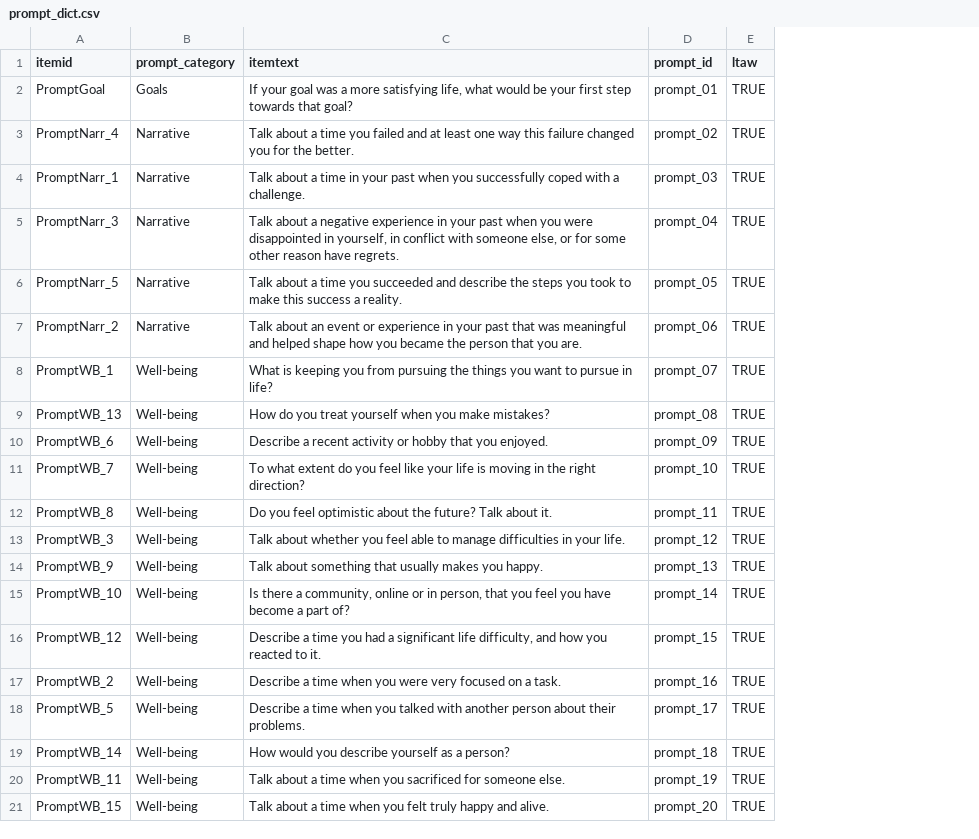
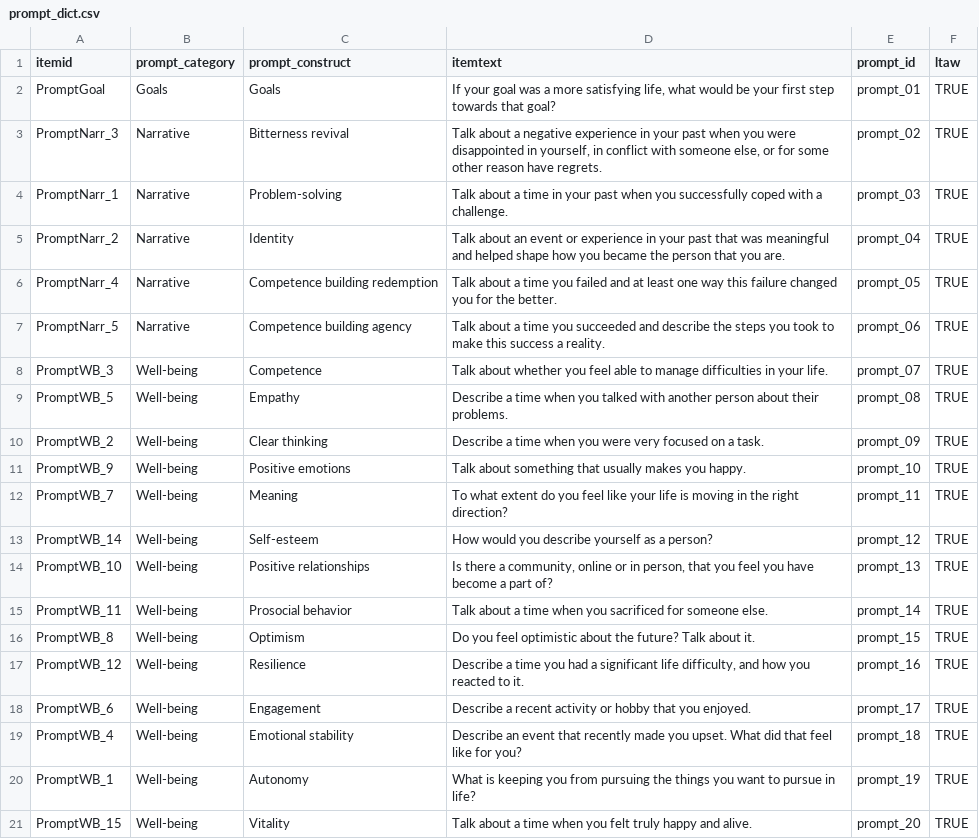
Before and after one commit to bernicecheung/data_machine, a CSV file: ltaw/outputs/prompt_dict.csv, drawn as a sheet; only a part is shown; removed rows and columns are numbered as before the commit, all else as after; the diff covers the shown part only; the diff names each change by its address in the sheet, - before the commit and + after, or states it on an @@ line.

```diff
--- a/ltaw/outputs/prompt_dict.csv
+++ b/ltaw/outputs/prompt_dict.csv
+column C (prompt_construct), rows 2-5: Goals | Bitterness revival | Problem-solving | Identity; rows 7-10: Competence building agency | Competence | Empathy | Clear thinking; rows 12-14: Meaning | Self-esteem | Positive relationships; rows 17-21: Resilience | Engagement | Emotional stability | Autonomy | Vitality
-A3 (itemid): PromptNarr_4
+A3 (itemid): PromptNarr_3
-D3 (itemtext): …about a time you failed and at least one way this failure changed you for the better.
+D3 (itemtext): …about a negative experience in your past when you were disappointed in yourself, in conflict with someone else, or for some other reason have regrets.
-A5 (itemid): PromptNarr_3
+A5 (itemid): PromptNarr_2
-D5 (itemtext): Talk about a negative experience in your past when you were disappointed in yourself, in conflict with someone else, or for some other reason have regrets.
+D5 (itemtext): Talk about an event or experience in your past that was meaningful and helped shape how you became the person that you are.
+row 6: PromptNarr_4 | Narrative | Competence building redemption | Talk about a time you failed and at least one way this failure changed you for the better. | prompt_05 | TRUE
-E7 (prompt_id): prompt_05
+E7 (prompt_id): prompt_06
-row 7: PromptNarr_2 | Narrative | Talk about an event or experience in your past that was meaningful and helped shape how you became the person that you are. | prompt_06 | TRUE
-A8 (itemid): PromptWB_1
+A8 (itemid): PromptWB_3
-D8 (itemtext): What is keeping you from pursuing the things you want to pursue in life?
+D8 (itemtext): Talk about whether you feel able to manage difficulties in your life.
-A9 (itemid): PromptWB_13
+A9 (itemid): PromptWB_5
-D9 (itemtext): How do you treat yourself when you make mistakes?
+D9 (itemtext): Describe a time when you talked with another person about their problems.
-A10 (itemid): PromptWB_6
+A10 (itemid): PromptWB_2
-D10 (itemtext): Describe a recent activity or hobby that you enjoyed.
+D10 (itemtext): Describe a time when you were very focused on a task.
+row 11: PromptWB_9 | Well-being | Positive emotions | Talk about something that usually makes you happy. | prompt_10 | TRUE
-E12 (prompt_id): prompt_10
+E12 (prompt_id): prompt_11
-row 12: PromptWB_8 | Well-being | Do you feel optimistic about the future? Talk about it. | prompt_11 | TRUE
-A13 (itemid): PromptWB_3
+A13 (itemid): PromptWB_14
-D13 (itemtext): Talk about whether you feel able to manage difficulties in your life.
+D13 (itemtext): How would you describe yourself as a person?
-row 14: PromptWB_9 | Well-being | Talk about something that usually makes you happy. | prompt_13 | TRUE
-E14 (prompt_id): prompt_14
+E14 (prompt_id): prompt_13
+row 15: PromptWB_11 | Well-being | Prosocial behavior | Talk about a time when you sacrificed for someone else. | prompt_14 | TRUE
+row 16: PromptWB_8 | Well-being | Optimism | Do you feel optimistic about the future? Talk about it. | prompt_15 | TRUE
-E17 (prompt_id): prompt_15
+E17 (prompt_id): prompt_16
-row 17: PromptWB_2 | Well-being | Describe a time when you were very focused on a task. | prompt_16 | TRUE
-A18 (itemid): PromptWB_5
+A18 (itemid): PromptWB_6
-D18 (itemtext): Describe a time when you talked with another person about their problems.
+D18 (itemtext): Describe a recent activity or hobby that you enjoyed.
-A19 (itemid): PromptWB_14
+A19 (itemid): PromptWB_4
-D19 (itemtext): How would you describe yourself as a person?
+D19 (itemtext): Describe an event that recently made you upset. What did that feel like for you?
-A20 (itemid): PromptWB_11
+A20 (itemid): PromptWB_1
-D20 (itemtext): Talk about a time when you sacrificed for someone else.
+D20 (itemtext): What is keeping you from pursuing the things you want to pursue in life?
```
Also changed, not shown: 2 edited cells elsewhere in this file, 2 other files.
